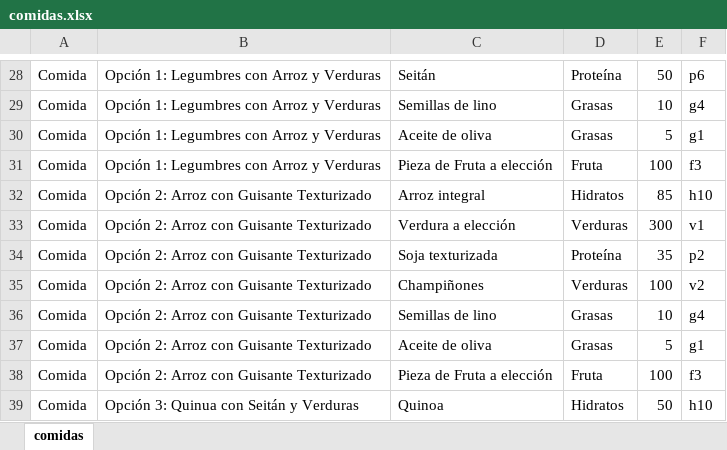
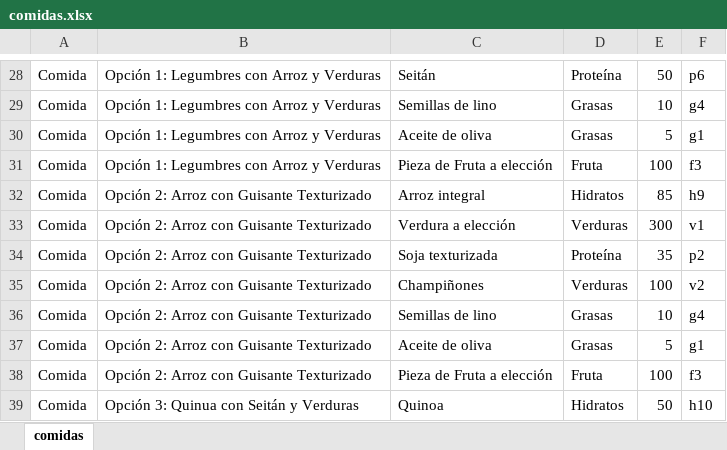
Before and after one commit to clorofilo/vegan-diet-app, an Excel workbook: data/comidas.xlsx, sheet comidas, drawn as a sheet; only a part is shown, gaps mark what is left out; values as stored, in another font and other column widths than the file's, no borders; table styles not drawn; the diff names each change by its address in the sheet, - before the commit and + after, or states it on an @@ line.

```diff
--- a/data/comidas.xlsx (sheet comidas)
+++ b/data/comidas.xlsx (sheet comidas)
-F32: h10
+F32: h9
```
Also changed, not shown: data/equivalencias.xlsx.
